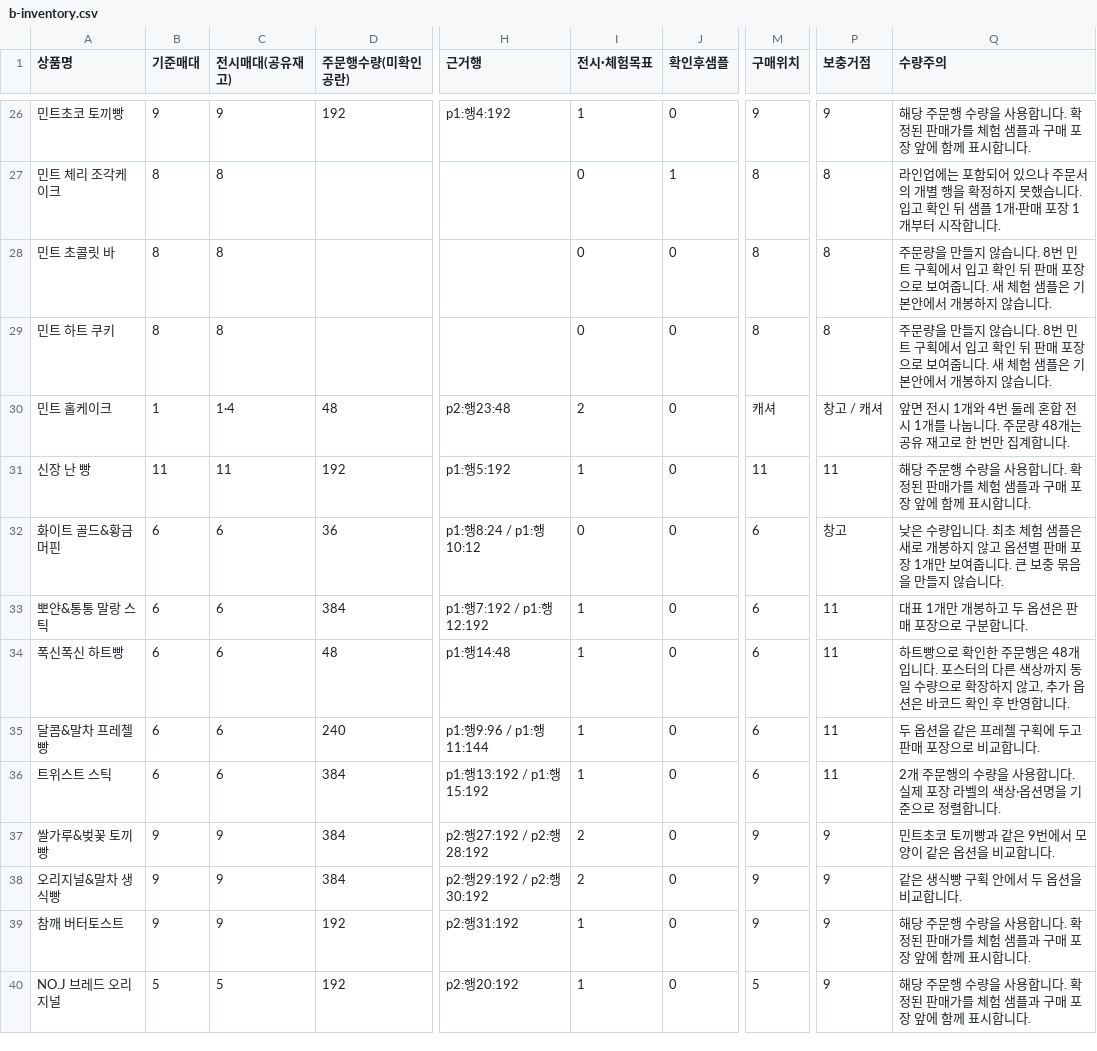
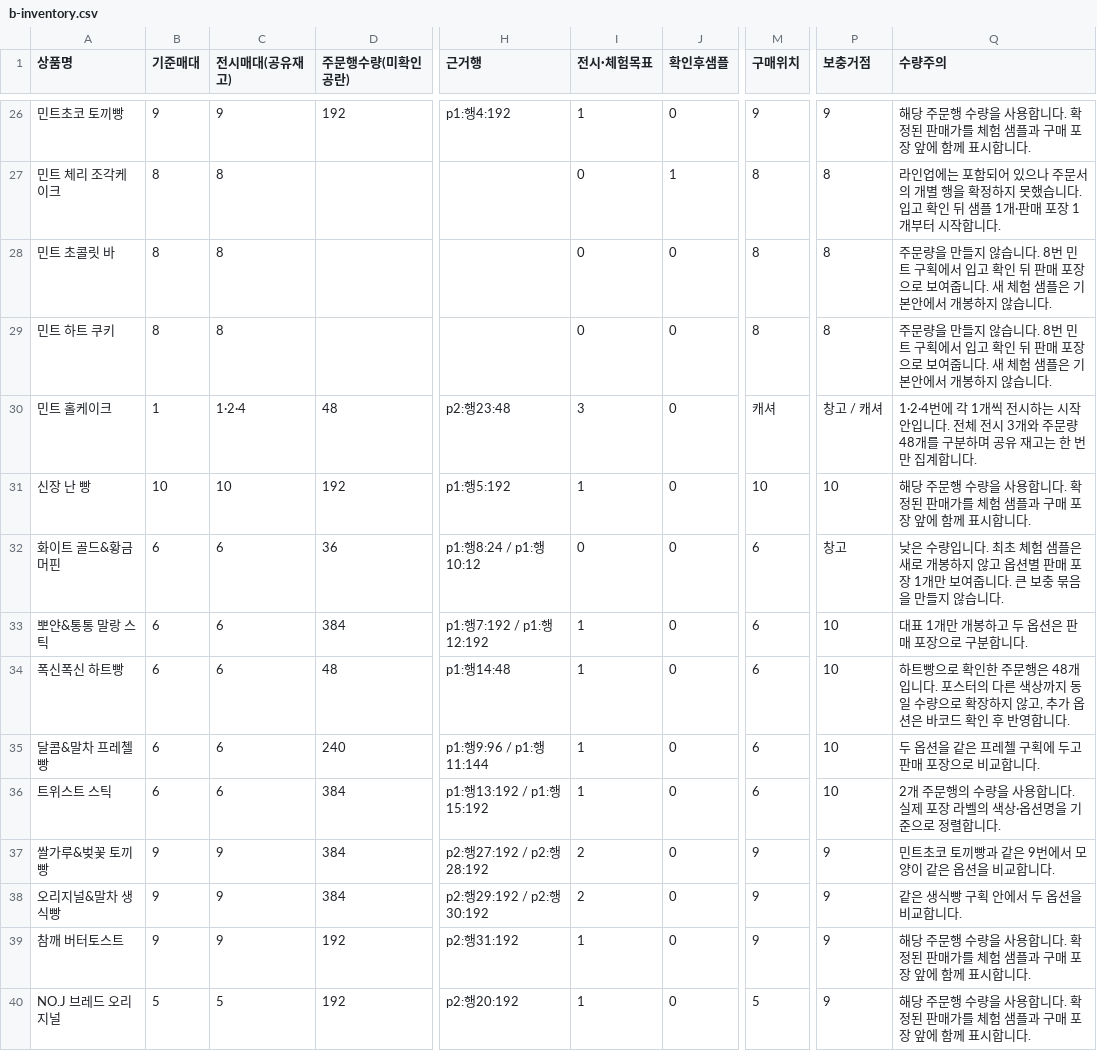
Before and after one commit to studioduggubi/molynk, a CSV file: zoning/b/b-inventory.csv, drawn as a sheet; only a part is shown, gaps mark what is left out; the diff covers the shown part only; the diff names each change by its address in the sheet, - before the commit and + after, or states it on an @@ line.

```diff
--- a/zoning/b/b-inventory.csv
+++ b/zoning/b/b-inventory.csv
-C30 (전시매대(공유재고)): 1·4
+C30 (전시매대(공유재고)): 1·2·4
-I30 (전시·체험목표): 2
+I30 (전시·체험목표): 3
-Q30 (수량주의): 앞면 전시 1개와 4번 둘레 혼합 전시 1개를 나눕니다. 주문량 48개는 공유 재고로 한 번…
+Q30 (수량주의): 1·2·4번에 각 1개씩 전시하는 시작안입니다. 전체 전시 3개와 주문량 48개를 구분하며 공유 재고는 한 번…
-B31 (기준매대): 11
+B31 (기준매대): 10
-C31 (전시매대(공유재고)): 11
+C31 (전시매대(공유재고)): 10
-M31 (구매위치): 11
+M31 (구매위치): 10
-P31 (보충거점): 11
+P31 (보충거점): 10
-P33:P36 (보충거점): 11
+P33:P36 (보충거점): 10
```
Also changed, not shown: 49 edited cells elsewhere in this file, zoning/b/b-placement.csv, 6 other files.
